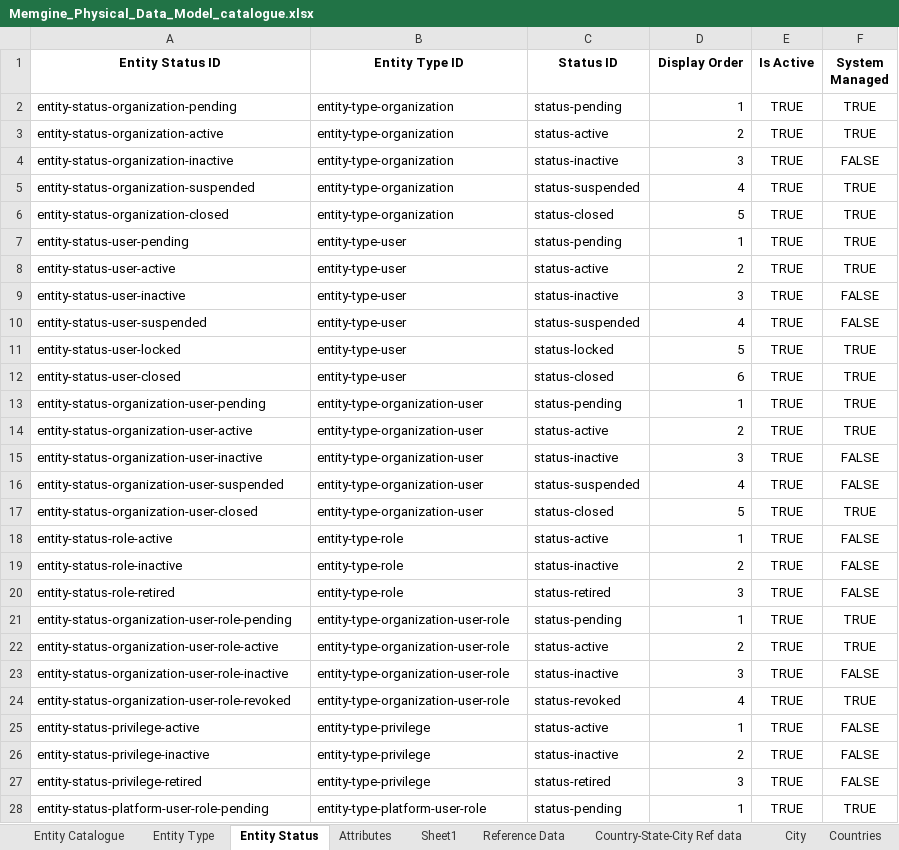
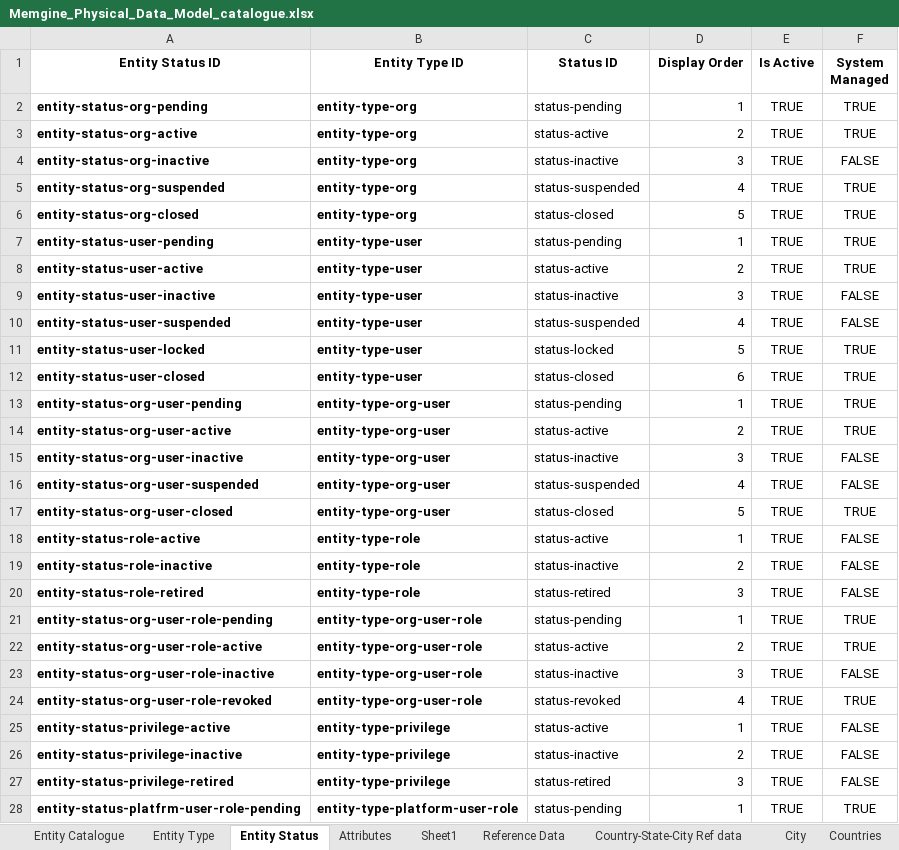
Before and after one commit to mynikatech/memgine, an Excel workbook: docs/domain/Memgine_Physical_Data_Model_catalogue.xlsx, sheet Entity Status, drawn as a sheet; only a part is shown; values as stored, in another font and other column widths than the file's, no borders; the diff covers the shown part only; the diff names each change by its address in the sheet, - before the commit and + after, or states it on an @@ line.

```diff
--- a/docs/domain/Memgine_Physical_Data_Model_catalogue.xlsx (sheet Entity Status)
+++ b/docs/domain/Memgine_Physical_Data_Model_catalogue.xlsx (sheet Entity Status)
-A2 (Entity Status ID): entity-status-organization-pending
+A2 (Entity Status ID): entity-status-org-pending
-A2:B28 bold: off
+A2:B28 bold: on
-B2:B6 (Entity Type ID): entity-type-organization
+B2:B6 (Entity Type ID): entity-type-org
-A3 (Entity Status ID): entity-status-organization-active
+A3 (Entity Status ID): entity-status-org-active
-A4 (Entity Status ID): entity-status-organization-inactive
+A4 (Entity Status ID): entity-status-org-inactive
-A5 (Entity Status ID): entity-status-organization-suspended
+A5 (Entity Status ID): entity-status-org-suspended
-A6 (Entity Status ID): entity-status-organization-closed
+A6 (Entity Status ID): entity-status-org-closed
-A13 (Entity Status ID): entity-status-organization-user-pending
+A13 (Entity Status ID): entity-status-org-user-pending
-B13:B17 (Entity Type ID): entity-type-organization-user
+B13:B17 (Entity Type ID): entity-type-org-user
-A14 (Entity Status ID): entity-status-organization-user-active
+A14 (Entity Status ID): entity-status-org-user-active
-A15 (Entity Status ID): entity-status-organization-user-inactive
+A15 (Entity Status ID): entity-status-org-user-inactive
-A16 (Entity Status ID): entity-status-organization-user-suspended
+A16 (Entity Status ID): entity-status-org-user-suspended
-A17 (Entity Status ID): entity-status-organization-user-closed
+A17 (Entity Status ID): entity-status-org-user-closed
-A21 (Entity Status ID): entity-status-organization-user-role-pending
+A21 (Entity Status ID): entity-status-org-user-role-pending
-B21:B24 (Entity Type ID): entity-type-organization-user-role
+B21:B24 (Entity Type ID): entity-type-org-user-role
-A22 (Entity Status ID): entity-status-organization-user-role-active
+A22 (Entity Status ID): entity-status-org-user-role-active
-A23 (Entity Status ID): entity-status-organization-user-role-inactive
+A23 (Entity Status ID): entity-status-org-user-role-inactive
-A24 (Entity Status ID): entity-status-organization-user-role-revoked
+A24 (Entity Status ID): entity-status-org-user-role-revoked
-A28 (Entity Status ID): entity-status-platform-user-role-pending
+A28 (Entity Status ID): entity-status-platfrm-user-role-pending
```
Also changed, not shown: 47 edited cells and cell formats elsewhere in this sheet, sheet Attributes, sheet Relationships, sheet Reference Data, sheet Entity Catalogue, sheet Entity Type, sheet Validation Rules, 27 other files.
